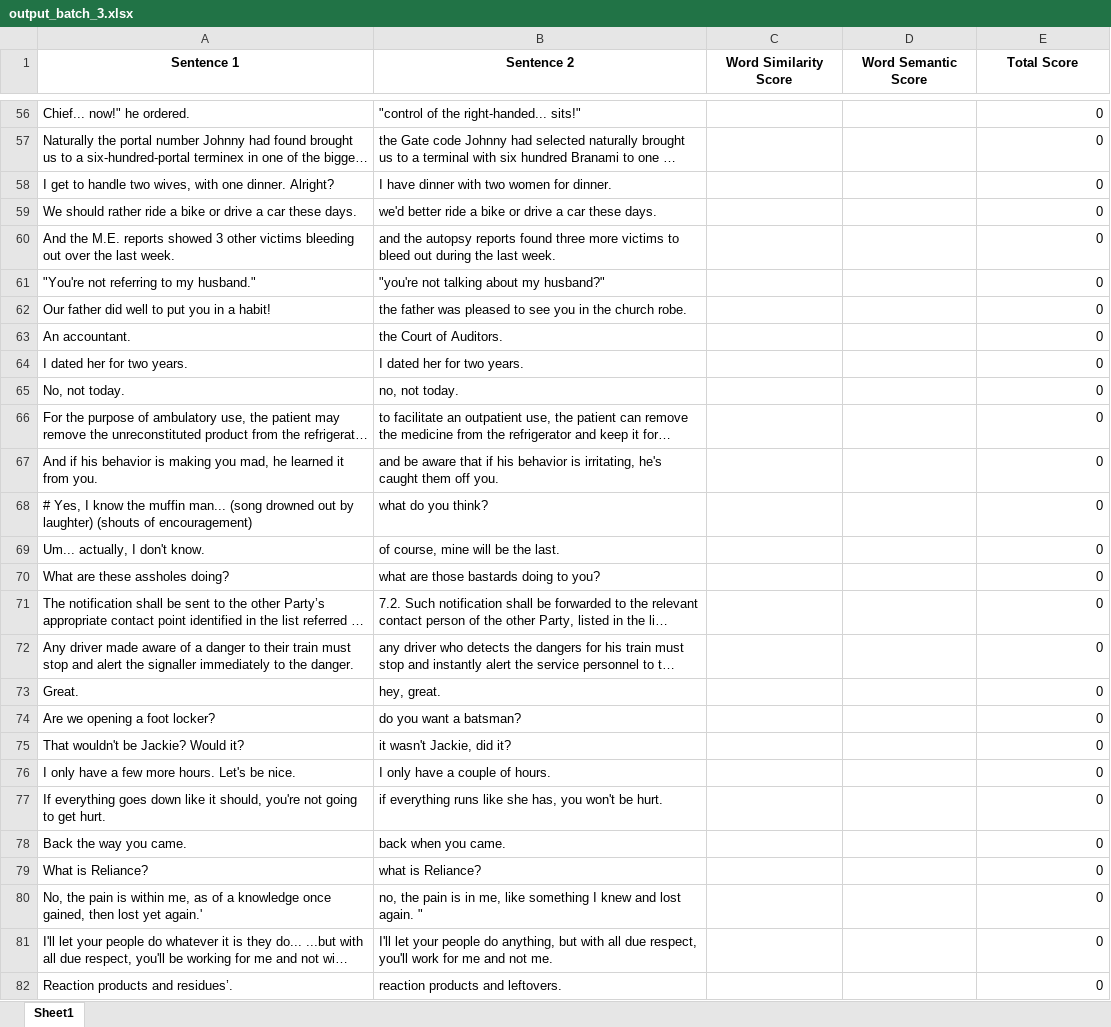
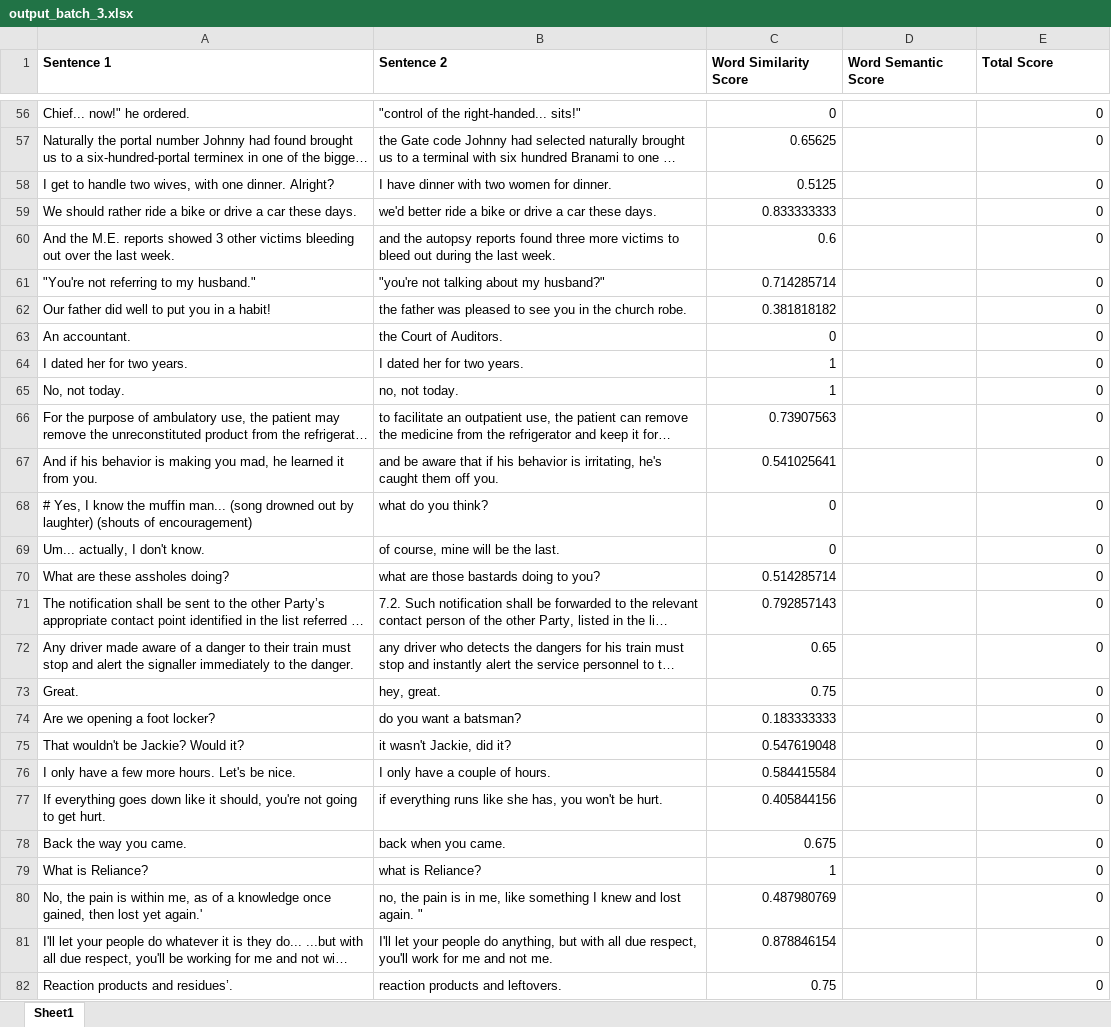
Before and after one commit to Sathurshan03/paraphrasing_detection, an Excel workbook: annotated_dataset/output_batch_3.xlsx, sheet Sheet1, drawn as a sheet; only a part is shown, gaps mark what is left out; long unchanged cells end in …; values as stored, in another font and other column widths than the file's, no borders; the diff covers the shown part only; the diff names each change by its address in the sheet, - before the commit and + after, or states it on an @@ line.

Commit message:
Similarity score calculations

```diff
--- a/annotated_dataset/output_batch_3.xlsx (sheet Sheet1)
+++ b/annotated_dataset/output_batch_3.xlsx (sheet Sheet1)
-A1:E1 alignment: center
+A1:E1 alignment: left
-C56 (Word Similarity Score): (empty)
+C56 (Word Similarity Score): 0
-C57 (Word Similarity Score): (empty)
+C57 (Word Similarity Score): 0.65625
-C58 (Word Similarity Score): (empty)
+C58 (Word Similarity Score): 0.5125
-C59 (Word Similarity Score): (empty)
+C59 (Word Similarity Score): 0.833333333
-C60 (Word Similarity Score): (empty)
+C60 (Word Similarity Score): 0.6
-C61 (Word Similarity Score): (empty)
+C61 (Word Similarity Score): 0.714285714
-C62 (Word Similarity Score): (empty)
+C62 (Word Similarity Score): 0.381818182
-C63 (Word Similarity Score): (empty)
+C63 (Word Similarity Score): 0
-C64:C65 (Word Similarity Score): (empty)
+C64:C65 (Word Similarity Score): 1
-C66 (Word Similarity Score): (empty)
+C66 (Word Similarity Score): 0.73907563
-C67 (Word Similarity Score): (empty)
+C67 (Word Similarity Score): 0.541025641
-C68:C69 (Word Similarity Score): (empty)
+C68:C69 (Word Similarity Score): 0
-C70 (Word Similarity Score): (empty)
+C70 (Word Similarity Score): 0.514285714
-C71 (Word Similarity Score): (empty)
+C71 (Word Similarity Score): 0.792857143
-C72 (Word Similarity Score): (empty)
+C72 (Word Similarity Score): 0.65
-C73 (Word Similarity Score): (empty)
+C73 (Word Similarity Score): 0.75
-C74 (Word Similarity Score): (empty)
+C74 (Word Similarity Score): 0.183333333
-C75 (Word Similarity Score): (empty)
+C75 (Word Similarity Score): 0.547619048
-C76 (Word Similarity Score): (empty)
+C76 (Word Similarity Score): 0.584415584
-C77 (Word Similarity Score): (empty)
+C77 (Word Similarity Score): 0.405844156
-C78 (Word Similarity Score): (empty)
+C78 (Word Similarity Score): 0.675
-C79 (Word Similarity Score): (empty)
+C79 (Word Similarity Score): 1
-C80 (Word Similarity Score): (empty)
+C80 (Word Similarity Score): 0.487980769
-C81 (Word Similarity Score): (empty)
+C81 (Word Similarity Score): 0.878846154
-C82 (Word Similarity Score): (empty)
+C82 (Word Similarity Score): 0.75
```
Also changed, not shown: 118 edited cells elsewhere in this sheet, formulas that keep their value, annotated_dataset/output_batch_1.xlsx, annotated_dataset/output_batch_2.xlsx, 3 other files.
